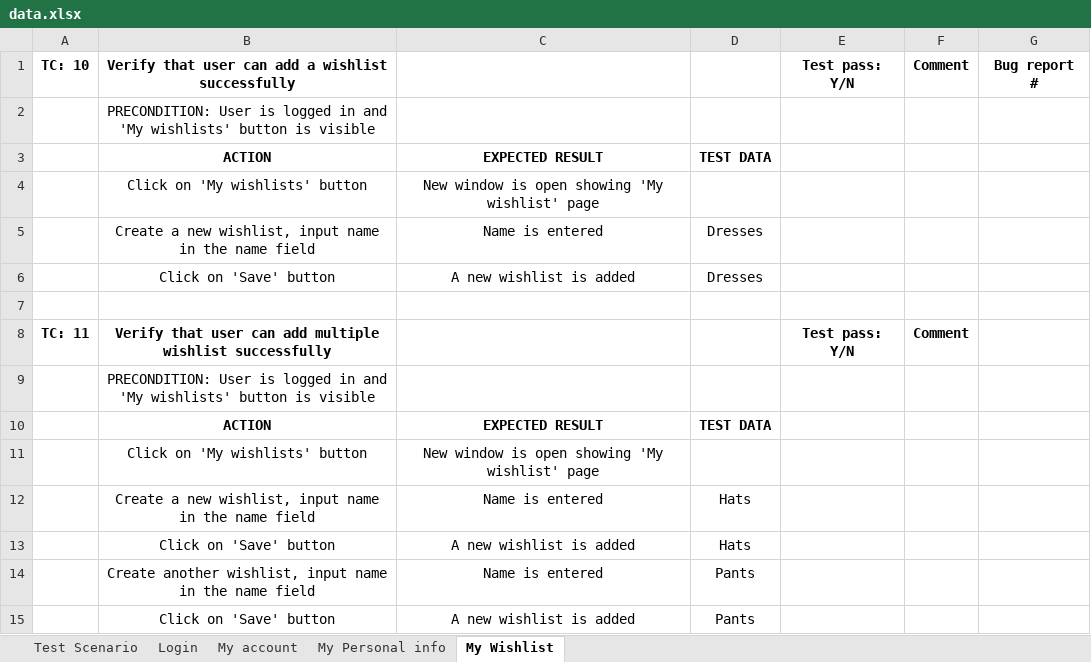
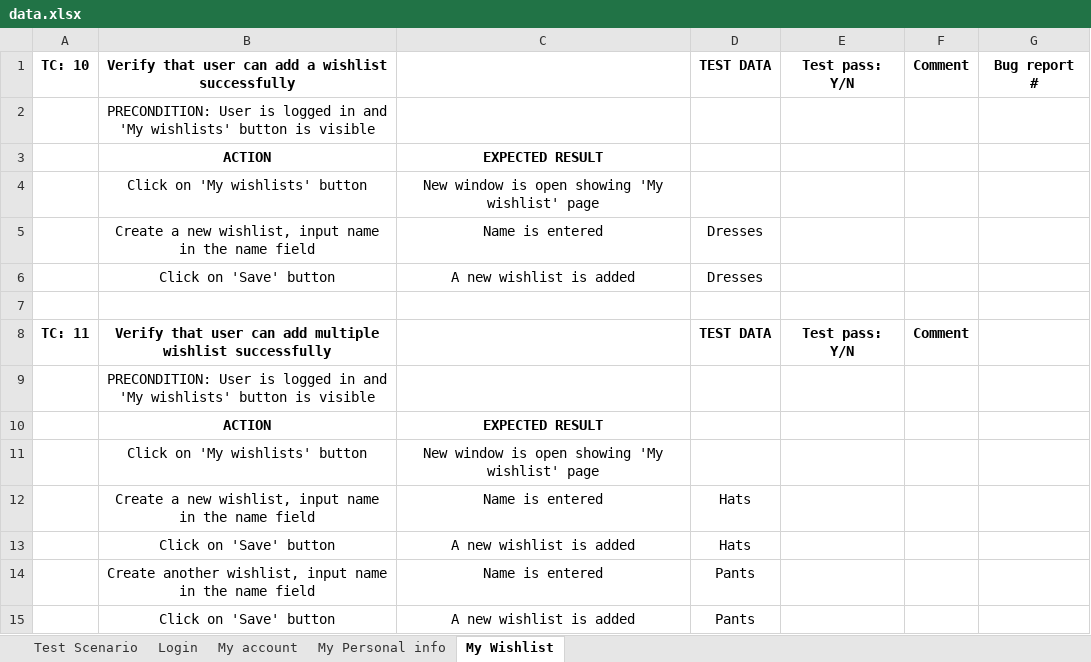
Before and after one commit to horvatmina/SeleniumProject, an Excel workbook: data/data.xlsx, sheet My Wishlist, drawn as a sheet; values as stored, in another font and other column widths than the file's, no borders; the diff names each change by its address in the sheet, - before the commit and + after, or states it on an @@ line.

```diff
--- a/data/data.xlsx (sheet My Wishlist)
+++ b/data/data.xlsx (sheet My Wishlist)
-D1: (empty)
+D1: TEST DATA
-D3: TEST DATA
+D3: (empty)
-D8: (empty)
+D8: TEST DATA
-D10: TEST DATA
+D10: (empty)
```
Also changed, not shown: sheet My Personal info, sheet Login, sheet My account, 8 other files.
